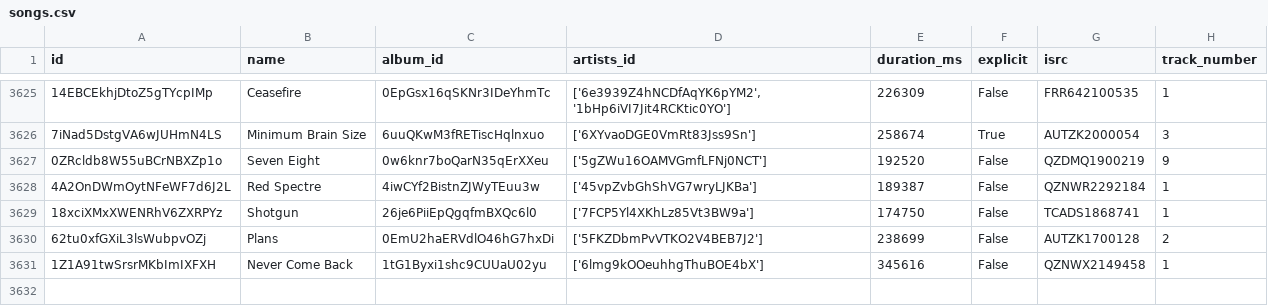
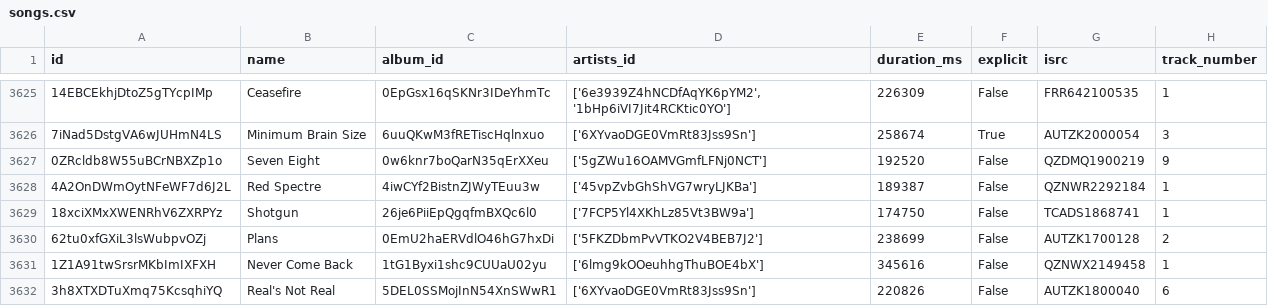
Before and after one commit to iochoa808/SpotifyData, a CSV file: data/songs.csv, drawn as a sheet; only a part is shown, gaps mark what is left out.

```diff
--- a/data/songs.csv
+++ b/data/songs.csv
@@ -3631 +3631,2 @@ id,name,album_id,artists_id,duration_ms,explicit,isrc,track_number
 1Z1A91twSrsrMKbImIXFXH,Never Come Back,1tG1Byxi1shc9CUUaU02yu,['6lmg9kOOeuhhgThuBOE4bX'],345616,False,QZNWX2149458,1
+3h8XTXDTuXmq75KcsqhiYQ,Real's Not Real,5DEL0SSMojInN54XnSWwR1,['6XYvaoDGE0VmRt83Jss9Sn'],220826,False,AUTZK1800040,6
```
Also changed, not shown: data/recently_played.csv, 1 other file.
